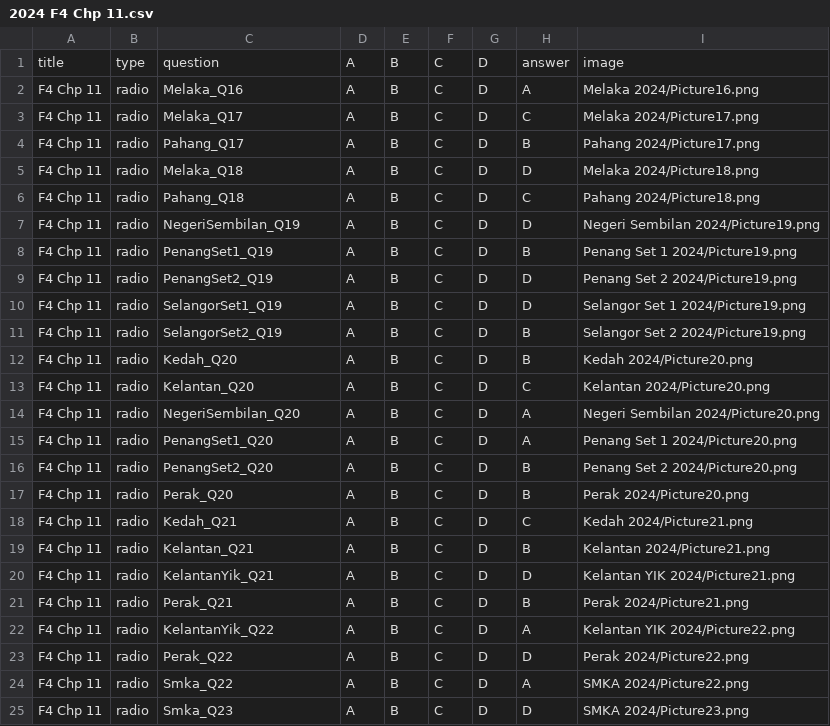
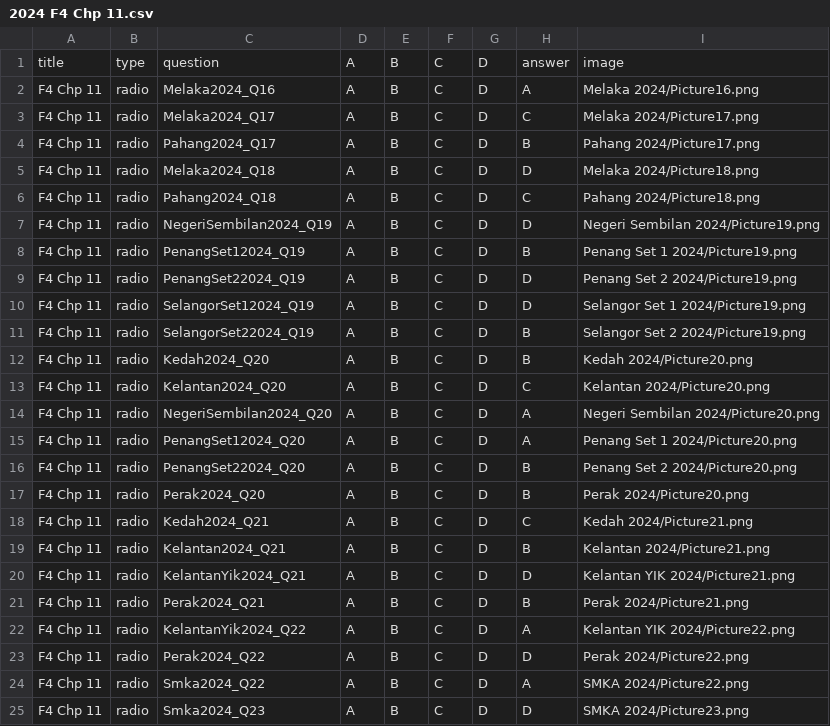
Before and after one commit to nobody0619/SPM-SC, a CSV file: 2024 F4 Chp 11.csv, drawn as a sheet.

```diff
--- a/2024 F4 Chp 11.csv
+++ b/2024 F4 Chp 11.csv
@@ -1,25 +1,25 @@
 title,type,question,A,B,C,D,answer,image
-F4 Chp 11,radio,Melaka_Q16,A,B,C,D,A,Melaka 2024/Picture16.png
-F4 Chp 11,radio,Melaka_Q17,A,B,C,D,C,Melaka 2024/Picture17.png
-F4 Chp 11,radio,Pahang_Q17,A,B,C,D,B,Pahang 2024/Picture17.png
-F4 Chp 11,radio,Melaka_Q18,A,B,C,D,D,Melaka 2024/Picture18.png
-F4 Chp 11,radio,Pahang_Q18,A,B,C,D,C,Pahang 2024/Picture18.png
-F4 Chp 11,radio,NegeriSembilan_Q19,A,B,C,D,D,Negeri Sembilan 2024/Picture19.png
-F4 Chp 11,radio,PenangSet1_Q19,A,B,C,D,B,Penang Set 1 2024/Picture19.png
-F4 Chp 11,radio,PenangSet2_Q19,A,B,C,D,D,Penang Set 2 2024/Picture19.png
-F4 Chp 11,radio,SelangorSet1_Q19,A,B,C,D,D,Selangor Set 1 2024/Picture19.png
-F4 Chp 11,radio,SelangorSet2_Q19,A,B,C,D,B,Selangor Set 2 2024/Picture19.png
-F4 Chp 11,radio,Kedah_Q20,A,B,C,D,B,Kedah 2024/Picture20.png
-F4 Chp 11,radio,Kelantan_Q20,A,B,C,D,C,Kelantan 2024/Picture20.png
-F4 Chp 11,radio,NegeriSembilan_Q20,A,B,C,D,A,Negeri Sembilan 2024/Picture20.png
-F4 Chp 11,radio,PenangSet1_Q20,A,B,C,D,A,Penang Set 1 2024/Picture20.png
-F4 Chp 11,radio,PenangSet2_Q20,A,B,C,D,B,Penang Set 2 2024/Picture20.png
-F4 Chp 11,radio,Perak_Q20,A,B,C,D,B,Perak 2024/Picture20.png
-F4 Chp 11,radio,Kedah_Q21,A,B,C,D,C,Kedah 2024/Picture21.png
-F4 Chp 11,radio,Kelantan_Q21,A,B,C,D,B,Kelantan 2024/Picture21.png
-F4 Chp 11,radio,KelantanYik_Q21,A,B,C,D,D,Kelantan YIK 2024/Picture21.png
-F4 Chp 11,radio,Perak_Q21,A,B,C,D,B,Perak 2024/Picture21.png
-F4 Chp 11,radio,KelantanYik_Q22,A,B,C,D,A,Kelantan YIK 2024/Picture22.png
-F4 Chp 11,radio,Perak_Q22,A,B,C,D,D,Perak 2024/Picture22.png
-F4 Chp 11,radio,Smka_Q22,A,B,C,D,A,SMKA 2024/Picture22.png
-F4 Chp 11,radio,Smka_Q23,A,B,C,D,D,SMKA 2024/Picture23.png
+F4 Chp 11,radio,Melaka2024_Q16,A,B,C,D,A,Melaka 2024/Picture16.png
+F4 Chp 11,radio,Melaka2024_Q17,A,B,C,D,C,Melaka 2024/Picture17.png
+F4 Chp 11,radio,Pahang2024_Q17,A,B,C,D,B,Pahang 2024/Picture17.png
+F4 Chp 11,radio,Melaka2024_Q18,A,B,C,D,D,Melaka 2024/Picture18.png
+F4 Chp 11,radio,Pahang2024_Q18,A,B,C,D,C,Pahang 2024/Picture18.png
+F4 Chp 11,radio,NegeriSembilan2024_Q19,A,B,C,D,D,Negeri Sembilan 2024/Picture19.png
+F4 Chp 11,radio,PenangSet12024_Q19,A,B,C,D,B,Penang Set 1 2024/Picture19.png
+F4 Chp 11,radio,PenangSet22024_Q19,A,B,C,D,D,Penang Set 2 2024/Picture19.png
+F4 Chp 11,radio,SelangorSet12024_Q19,A,B,C,D,D,Selangor Set 1 2024/Picture19.png
+F4 Chp 11,radio,SelangorSet22024_Q19,A,B,C,D,B,Selangor Set 2 2024/Picture19.png
+F4 Chp 11,radio,Kedah2024_Q20,A,B,C,D,B,Kedah 2024/Picture20.png
+F4 Chp 11,radio,Kelantan2024_Q20,A,B,C,D,C,Kelantan 2024/Picture20.png
+F4 Chp 11,radio,NegeriSembilan2024_Q20,A,B,C,D,A,Negeri Sembilan 2024/Picture20.png
+F4 Chp 11,radio,PenangSet12024_Q20,A,B,C,D,A,Penang Set 1 2024/Picture20.png
+F4 Chp 11,radio,PenangSet22024_Q20,A,B,C,D,B,Penang Set 2 2024/Picture20.png
+F4 Chp 11,radio,Perak2024_Q20,A,B,C,D,B,Perak 2024/Picture20.png
+F4 Chp 11,radio,Kedah2024_Q21,A,B,C,D,C,Kedah 2024/Picture21.png
+F4 Chp 11,radio,Kelantan2024_Q21,A,B,C,D,B,Kelantan 2024/Picture21.png
+F4 Chp 11,radio,KelantanYik2024_Q21,A,B,C,D,D,Kelantan YIK 2024/Picture21.png
+F4 Chp 11,radio,Perak2024_Q21,A,B,C,D,B,Perak 2024/Picture21.png
+F4 Chp 11,radio,KelantanYik2024_Q22,A,B,C,D,A,Kelantan YIK 2024/Picture22.png
+F4 Chp 11,radio,Perak2024_Q22,A,B,C,D,D,Perak 2024/Picture22.png
+F4 Chp 11,radio,Smka2024_Q22,A,B,C,D,A,SMKA 2024/Picture22.png
+F4 Chp 11,radio,Smka2024_Q23,A,B,C,D,D,SMKA 2024/Picture23.png
```
Also changed, not shown: 2024 F4 Chp 4.csv, 2024 F4 Chp 5.csv, 39 other files.
